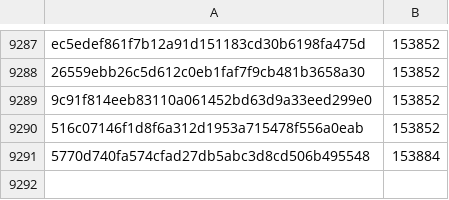
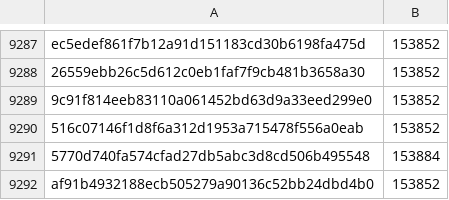
Before and after one commit to pybricks/pybricks-micropython, a CSV file: buildhat.csv, drawn as a sheet; only a part is shown, gaps mark what is left out.

Commit message:
buildhat: Add af91b493: 153852 (-32).

```diff
--- a/buildhat.csv
+++ b/buildhat.csv
@@ -9291 +9291,2 @@ ec5edef861f7b12a91d151183cd30b6198fa475d,153852
 5770d740fa574cfad27db5abc3d8cd506b495548,153884
+af91b4932188ecb505279a90136c52bb24dbd4b0,153852
```
